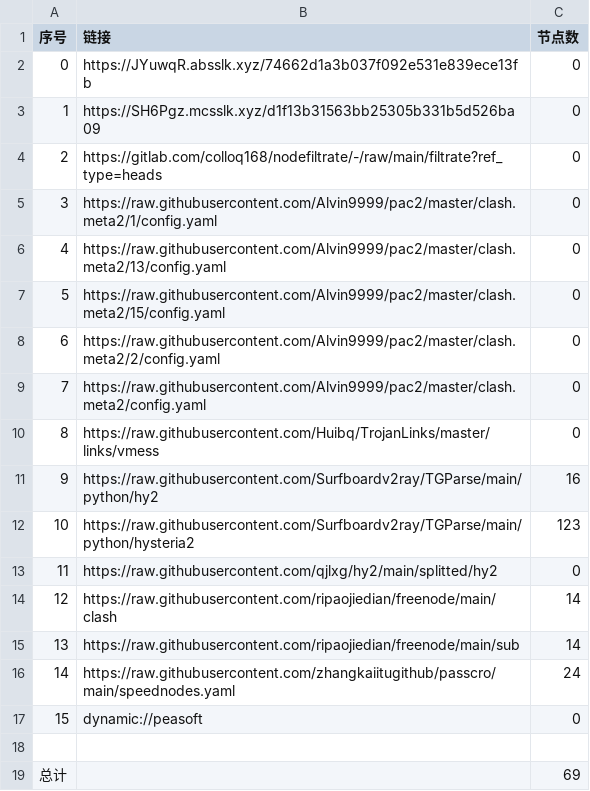
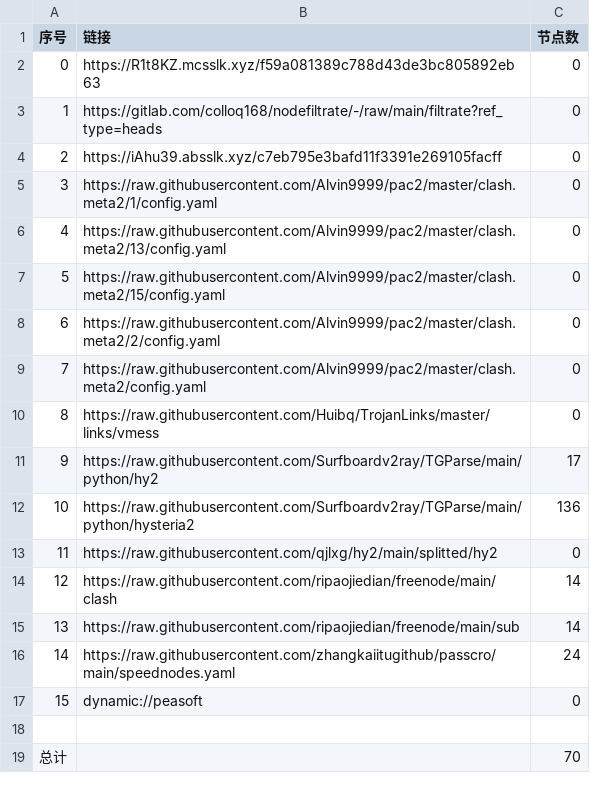
Before and after one commit to lihong19801/zidongzhuaqu4, a CSV file: list_result.csv, drawn as a sheet.

```diff
--- a/list_result.csv
+++ b/list_result.csv
@@ -1,5 +1,5 @@
 序号,链接,节点数
-0,https://JYuwqR.absslk.xyz/74662d1a3b037f092e531e839ece13fb,0
-1,https://SH6Pgz.mcsslk.xyz/d1f13b31563bb25305b331b5d526ba09,0
-2,https://gitlab.com/colloq168/nodefiltrate/-/raw/main/filtrate?ref_type=heads,0
+0,https://R1t8KZ.mcsslk.xyz/f59a081389c788d43de3bc805892eb63,0
+1,https://gitlab.com/colloq168/nodefiltrate/-/raw/main/filtrate?ref_type=heads,0
+2,https://iAhu39.absslk.xyz/c7eb795e3bafd11f3391e269105facff,0
 3,https://raw.githubusercontent.com/Alvin9999/pac2/master/clash.meta2/1/config.yaml,0
@@ -10,4 +10,4 @@
 8,https://raw.githubusercontent.com/Huibq/TrojanLinks/master/links/vmess,0
-9,https://raw.githubusercontent.com/Surfboardv2ray/TGParse/main/python/hy2,16
-10,https://raw.githubusercontent.com/Surfboardv2ray/TGParse/main/python/hysteria2,123
+9,https://raw.githubusercontent.com/Surfboardv2ray/TGParse/main/python/hy2,17
+10,https://raw.githubusercontent.com/Surfboardv2ray/TGParse/main/python/hysteria2,136
 11,https://raw.githubusercontent.com/qjlxg/hy2/main/splitted/hy2,0
@@ -18,2 +18,2 @@
 
-总计,,69
+总计,,70
```
Also changed, not shown: 16 other files.
